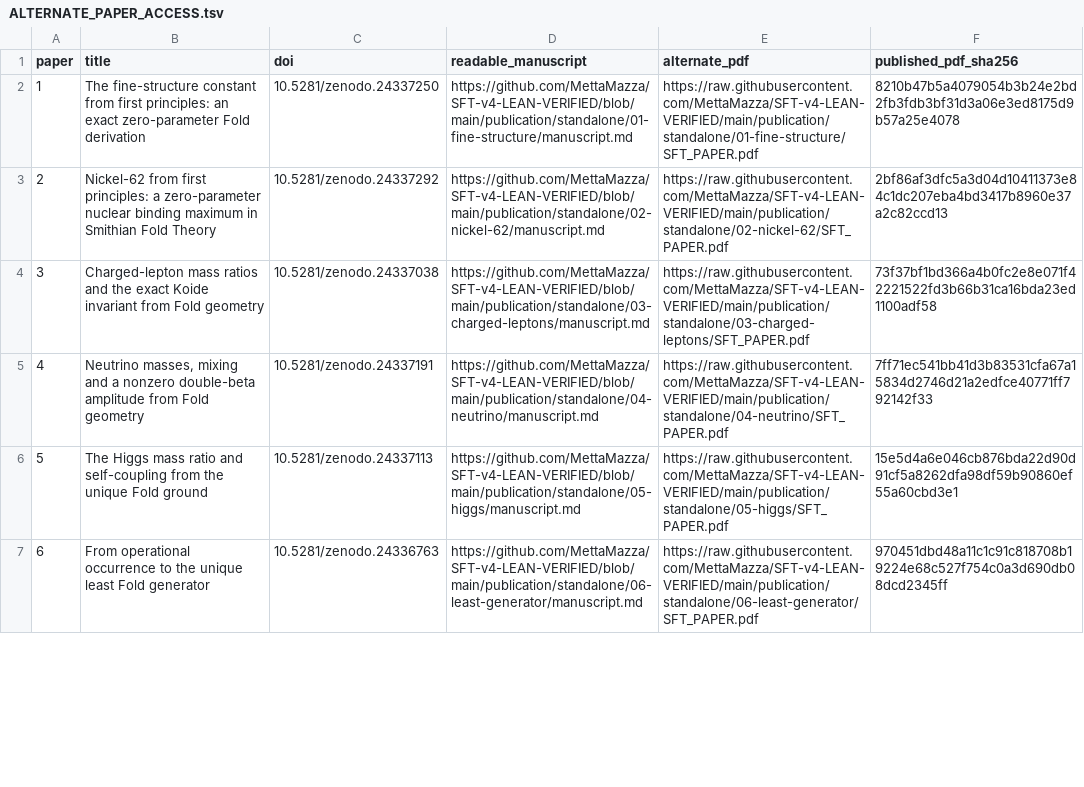
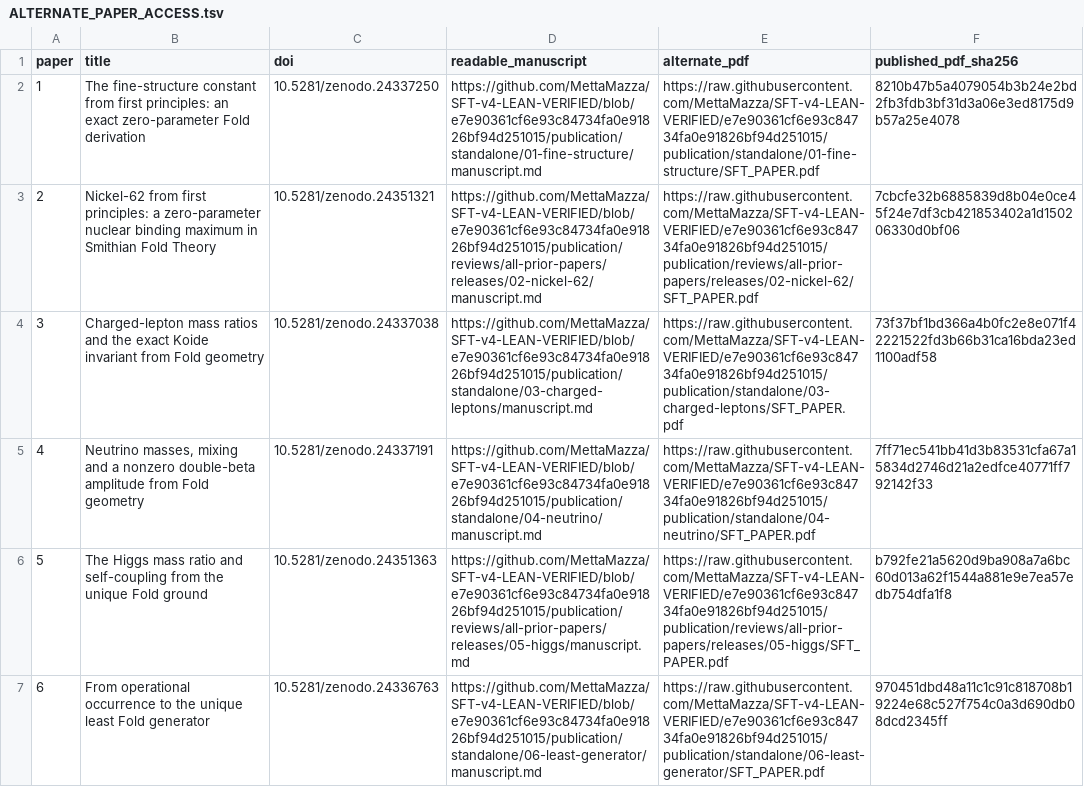
Before and after one commit to MettaMazza/SFT-v4-LEAN-VERIFIED, a TSV file: peer-review/ALTERNATE_PAPER_ACCESS.tsv, drawn as a sheet; only a part is shown; the diff covers the shown part only.

Commit message:
Refresh all 42 pinned alternate PDFs including 22 revised editions

```diff
--- a/peer-review/ALTERNATE_PAPER_ACCESS.tsv
+++ b/peer-review/ALTERNATE_PAPER_ACCESS.tsv
@@ -1,7 +1,7 @@
 paper	title	doi	readable_manuscript	alternate_pdf	published_pdf_sha256
-1	The fine-structure constant from first principles: an exact zero-parameter Fold derivation	10.5281/zenodo.24337250	https://github.com/MettaMazza/SFT-v4-LEAN-VERIFIED/blob/main/publication/standalone/01-fine-structure/manuscript.md	https://raw.githubusercontent.com/MettaMazza/SFT-v4-LEAN-VERIFIED/main/publication/standalone/01-fine-structure/SFT_PAPER.pdf	8210b47b5a4079054b3b24e2bd2fb3fdb3bf31d3a06e3ed8175d9b57a25e4078
-2	Nickel-62 from first principles: a zero-parameter nuclear binding maximum in Smithian Fold Theory	10.5281/zenodo.24337292	https://github.com/MettaMazza/SFT-v4-LEAN-VERIFIED/blob/main/publication/standalone/02-nickel-62/manuscript.md	https://raw.githubusercontent.com/MettaMazza/SFT-v4-LEAN-VERIFIED/main/publication/standalone/02-nickel-62/SFT_PAPER.pdf	2bf86af3dfc5a3d04d10411373e84c1dc207eba4bd3417b8960e37a2c82ccd13
-3	Charged-lepton mass ratios and the exact Koide invariant from Fold geometry	10.5281/zenodo.24337038	https://github.com/MettaMazza/SFT-v4-LEAN-VERIFIED/blob/main/publication/standalone/03-charged-leptons/manuscript.md	https://raw.githubusercontent.com/MettaMazza/SFT-v4-LEAN-VERIFIED/main/publication/standalone/03-charged-leptons/SFT_PAPER.pdf	73f37bf1bd366a4b0fc2e8e071f42221522fd3b66b31ca16bda23ed1100adf58
-4	Neutrino masses, mixing and a nonzero double-beta amplitude from Fold geometry	10.5281/zenodo.24337191	https://github.com/MettaMazza/SFT-v4-LEAN-VERIFIED/blob/main/publication/standalone/04-neutrino/manuscript.md	https://raw.githubusercontent.com/MettaMazza/SFT-v4-LEAN-VERIFIED/main/publication/standalone/04-neutrino/SFT_PAPER.pdf	7ff71ec541bb41d3b83531cfa67a15834d2746d21a2edfce40771ff792142f33
-5	The Higgs mass ratio and self-coupling from the unique Fold ground	10.5281/zenodo.24337113	https://github.com/MettaMazza/SFT-v4-LEAN-VERIFIED/blob/main/publication/standalone/05-higgs/manuscript.md	https://raw.githubusercontent.com/MettaMazza/SFT-v4-LEAN-VERIFIED/main/publication/standalone/05-higgs/SFT_PAPER.pdf	15e5d4a6e046cb876bda22d90d91cf5a8262dfa98df59b90860ef55a60cbd3e1
-6	From operational occurrence to the unique least Fold generator	10.5281/zenodo.24336763	https://github.com/MettaMazza/SFT-v4-LEAN-VERIFIED/blob/main/publication/standalone/06-least-generator/manuscript.md	https://raw.githubusercontent.com/MettaMazza/SFT-v4-LEAN-VERIFIED/main/publication/standalone/06-least-generator/SFT_PAPER.pdf	970451dbd48a11c1c91c818708b19224e68c527f754c0a3d690db08dcd2345ff
+1	The fine-structure constant from first principles: an exact zero-parameter Fold derivation	10.5281/zenodo.24337250	https://github.com/MettaMazza/SFT-v4-LEAN-VERIFIED/blob/e7e90361cf6e93c84734fa0e91826bf94d251015/publication/standalone/01-fine-structure/manuscript.md	https://raw.githubusercontent.com/MettaMazza/SFT-v4-LEAN-VERIFIED/e7e90361cf6e93c84734fa0e91826bf94d251015/publication/standalone/01-fine-structure/SFT_PAPER.pdf	8210b47b5a4079054b3b24e2bd2fb3fdb3bf31d3a06e3ed8175d9b57a25e4078
+2	Nickel-62 from first principles: a zero-parameter nuclear binding maximum in Smithian Fold Theory	10.5281/zenodo.24351321	https://github.com/MettaMazza/SFT-v4-LEAN-VERIFIED/blob/e7e90361cf6e93c84734fa0e91826bf94d251015/publication/reviews/all-prior-papers/releases/02-nickel-62/manuscript.md	https://raw.githubusercontent.com/MettaMazza/SFT-v4-LEAN-VERIFIED/e7e90361cf6e93c84734fa0e91826bf94d251015/publication/reviews/all-prior-papers/releases/02-nickel-62/SFT_PAPER.pdf	7cbcfe32b6885839d8b04e0ce45f24e7df3cb421853402a1d150206330d0bf06
+3	Charged-lepton mass ratios and the exact Koide invariant from Fold geometry	10.5281/zenodo.24337038	https://github.com/MettaMazza/SFT-v4-LEAN-VERIFIED/blob/e7e90361cf6e93c84734fa0e91826bf94d251015/publication/standalone/03-charged-leptons/manuscript.md	https://raw.githubusercontent.com/MettaMazza/SFT-v4-LEAN-VERIFIED/e7e90361cf6e93c84734fa0e91826bf94d251015/publication/standalone/03-charged-leptons/SFT_PAPER.pdf	73f37bf1bd366a4b0fc2e8e071f42221522fd3b66b31ca16bda23ed1100adf58
+4	Neutrino masses, mixing and a nonzero double-beta amplitude from Fold geometry	10.5281/zenodo.24337191	https://github.com/MettaMazza/SFT-v4-LEAN-VERIFIED/blob/e7e90361cf6e93c84734fa0e91826bf94d251015/publication/standalone/04-neutrino/manuscript.md	https://raw.githubusercontent.com/MettaMazza/SFT-v4-LEAN-VERIFIED/e7e90361cf6e93c84734fa0e91826bf94d251015/publication/standalone/04-neutrino/SFT_PAPER.pdf	7ff71ec541bb41d3b83531cfa67a15834d2746d21a2edfce40771ff792142f33
+5	The Higgs mass ratio and self-coupling from the unique Fold ground	10.5281/zenodo.24351363	https://github.com/MettaMazza/SFT-v4-LEAN-VERIFIED/blob/e7e90361cf6e93c84734fa0e91826bf94d251015/publication/reviews/all-prior-papers/releases/05-higgs/manuscript.md	https://raw.githubusercontent.com/MettaMazza/SFT-v4-LEAN-VERIFIED/e7e90361cf6e93c84734fa0e91826bf94d251015/publication/reviews/all-prior-papers/releases/05-higgs/SFT_PAPER.pdf	b792fe21a5620d9ba908a7a6bc60d013a62f1544a881e9e7ea57edb754dfa1f8
+6	From operational occurrence to the unique least Fold generator	10.5281/zenodo.24336763	https://github.com/MettaMazza/SFT-v4-LEAN-VERIFIED/blob/e7e90361cf6e93c84734fa0e91826bf94d251015/publication/standalone/06-least-generator/manuscript.md	https://raw.githubusercontent.com/MettaMazza/SFT-v4-LEAN-VERIFIED/e7e90361cf6e93c84734fa0e91826bf94d251015/publication/standalone/06-least-generator/SFT_PAPER.pdf	970451dbd48a11c1c91c818708b19224e68c527f754c0a3d690db08dcd2345ff
```
Also changed, not shown: 112 edited cells elsewhere in this file.
